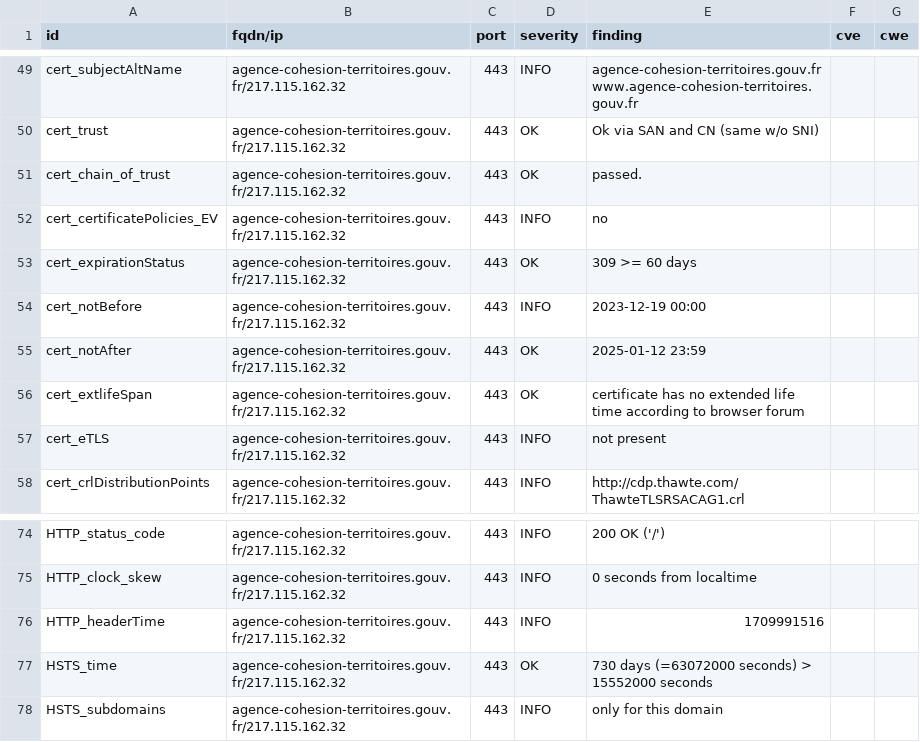
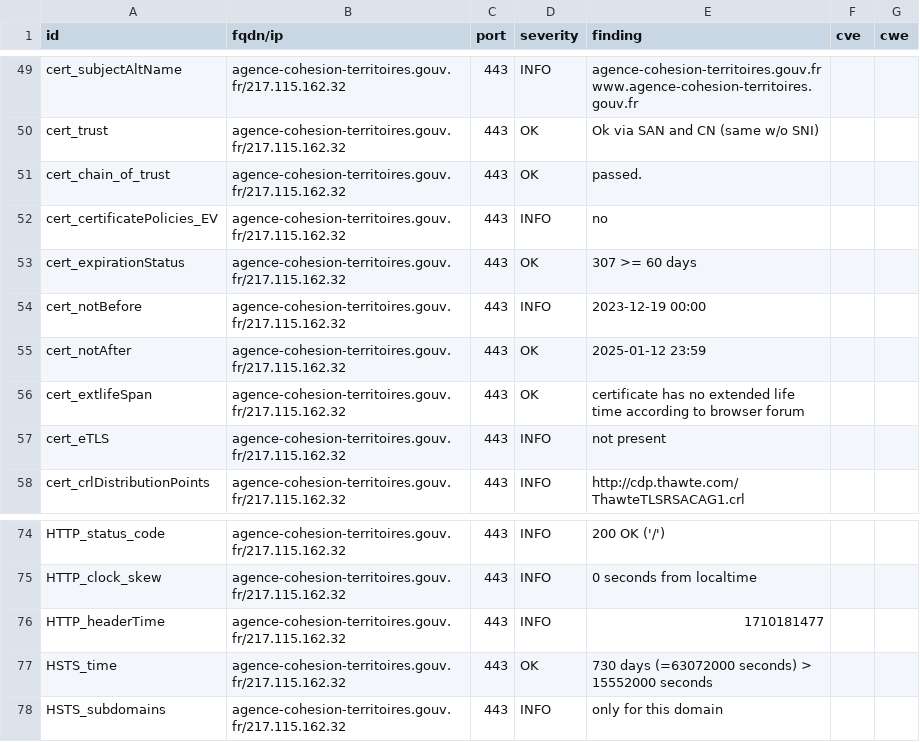
Before and after one commit to GKO-org/dashlordPrd1, a CSV file: results/aHR0cHM6Ly9hZ2VuY2UtY29oZXNpb24tdGVycml0b2lyZXMuZ291di5mcg==/testssl.csv, drawn as a sheet; only a part is shown, gaps mark what is left out.

```diff
--- a/results/aHR0cHM6Ly9hZ2VuY2UtY29oZXNpb24tdGVycml0b2lyZXMuZ291di5mcg==/testssl.csv
+++ b/results/aHR0cHM6Ly9hZ2VuY2UtY29oZXNpb24tdGVycml0b2lyZXMuZ291di5mcg==/testssl.csv
@@ -52,3 +52,3 @@
 "cert_certificatePolicies_EV","agence-cohesion-territoires.gouv.fr/217.115.162.32","443","INFO","no","",""
-"cert_expirationStatus","agence-cohesion-territoires.gouv.fr/217.115.162.32","443","OK","309 >= 60 days","",""
+"cert_expirationStatus","agence-cohesion-territoires.gouv.fr/217.115.162.32","443","OK","307 >= 60 days","",""
 "cert_notBefore","agence-cohesion-territoires.gouv.fr/217.115.162.32","443","INFO","2023-12-19 00:00","",""
@@ -75,3 +75,3 @@
 "HTTP_clock_skew","agence-cohesion-territoires.gouv.fr/217.115.162.32","443","INFO","0 seconds from localtime","",""
-"HTTP_headerTime","agence-cohesion-territoires.gouv.fr/217.115.162.32","443","INFO","1709991516","",""
+"HTTP_headerTime","agence-cohesion-territoires.gouv.fr/217.115.162.32","443","INFO","1710181477","",""
 "HSTS_time","agence-cohesion-territoires.gouv.fr/217.115.162.32","443","OK","730 days (=63072000 seconds) > 15552000 seconds","",""
```
Also changed, not shown: 9 other files.
